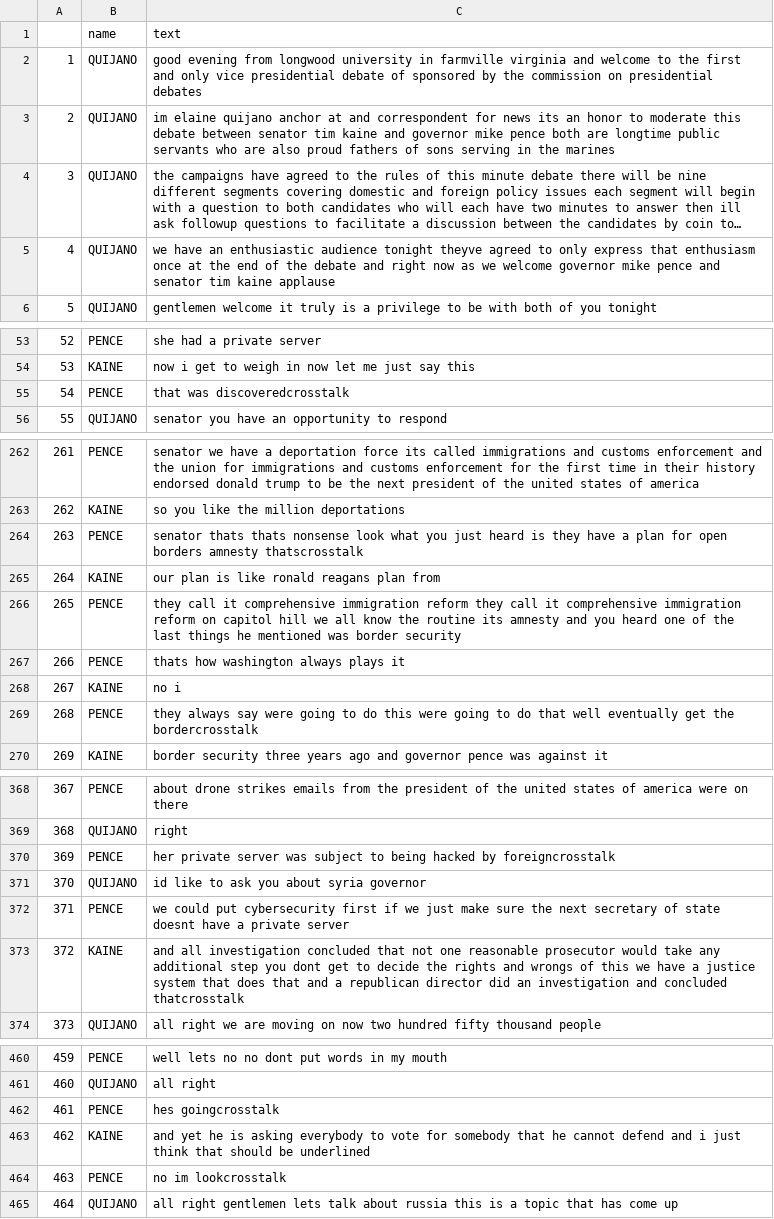
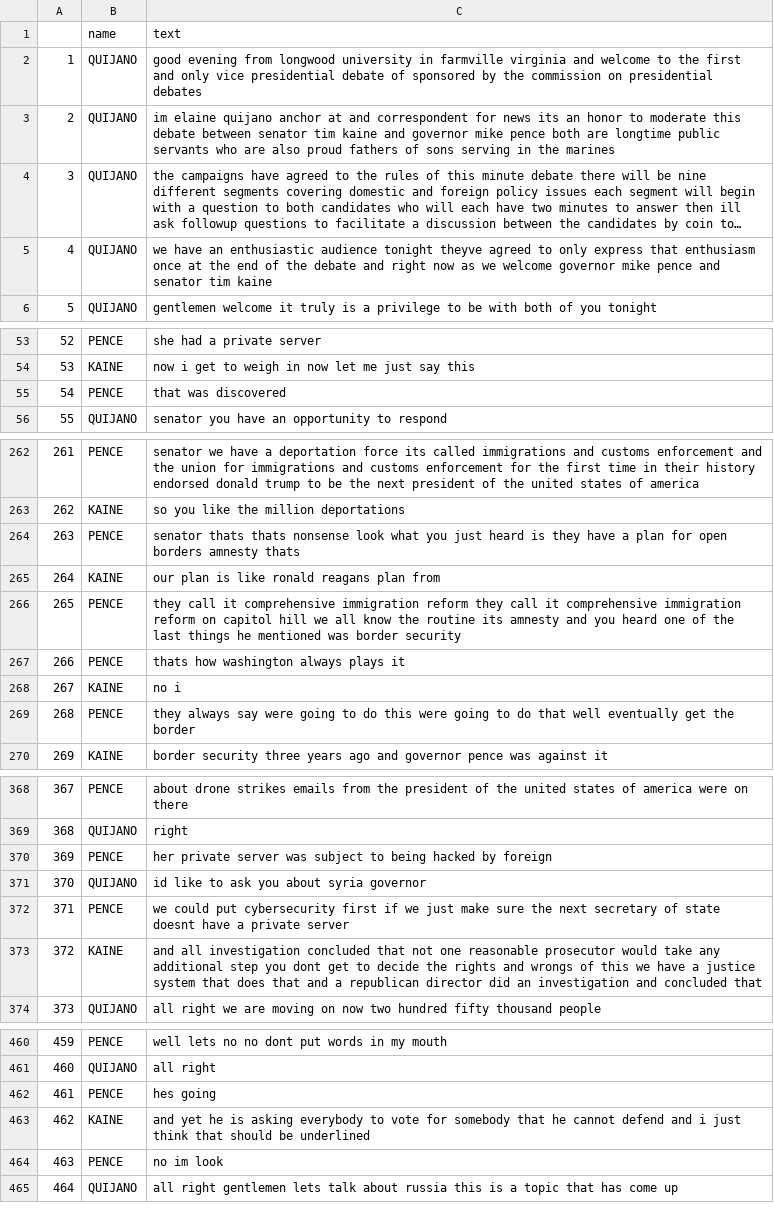
Before and after one commit to ww44ss/oct_2016_vp_debate, a CSV file: VP_debate_Oct_2016.txt_cleaned.csv, drawn as a sheet; only a part is shown, gaps mark what is left out; long unchanged cells end in …; the diff covers the shown part only; the diff names each change by its address in the sheet, - before the commit and + after, or states it on an @@ line.

```diff
--- a/VP_debate_Oct_2016.txt_cleaned.csv
+++ b/VP_debate_Oct_2016.txt_cleaned.csv
-C5: …tim kaine applause
+C5: …tim kaine
-C55: that was discoveredcrosstalk
+C55: that was discovered
-C264: …borders amnesty thatscrosstalk
+C264: …borders amnesty thats
-C269: …get the bordercrosstalk
+C269: …get the border
-C370: …hacked by foreigncrosstalk
+C370: …hacked by foreign
-C373: …and concluded thatcrosstalk
+C373: …and concluded that
-C462: hes goingcrosstalk
+C462: hes going
-C464: no im lookcrosstalk
+C464: no im look
```
Also changed, not shown: 20 edited cells elsewhere in this file, 1 other file.
